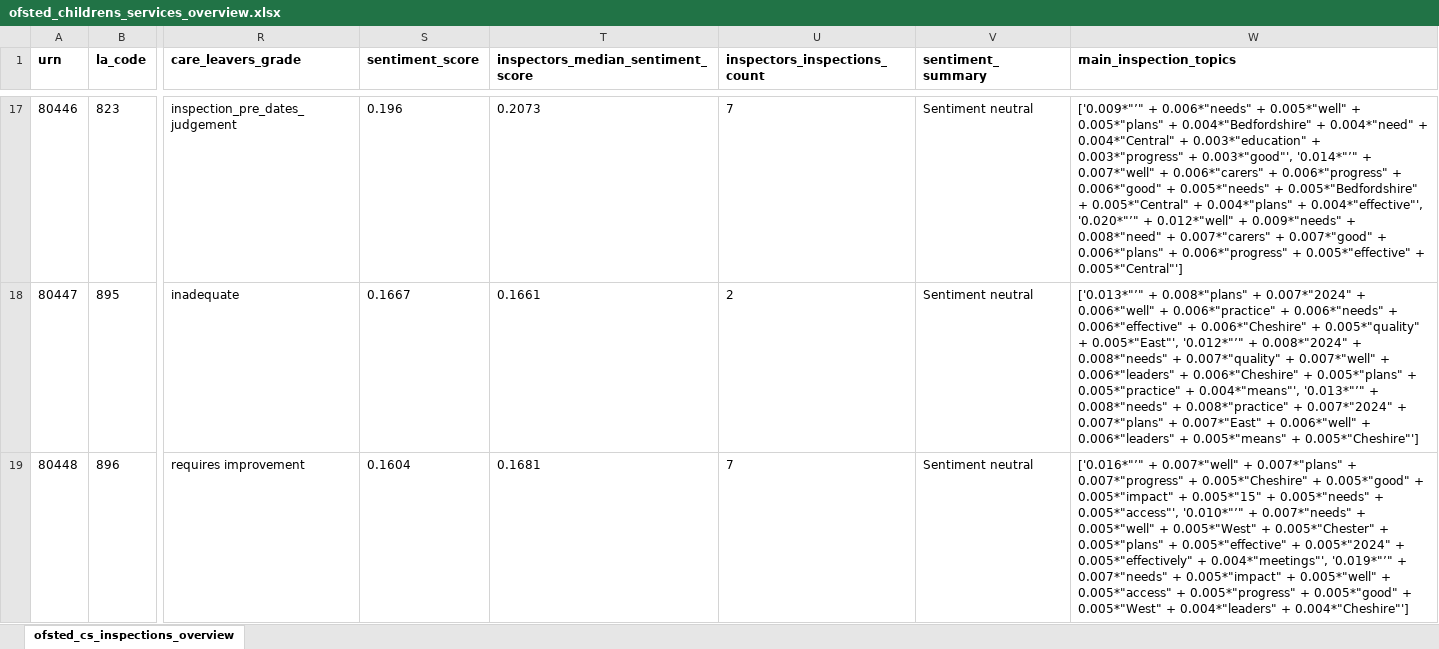
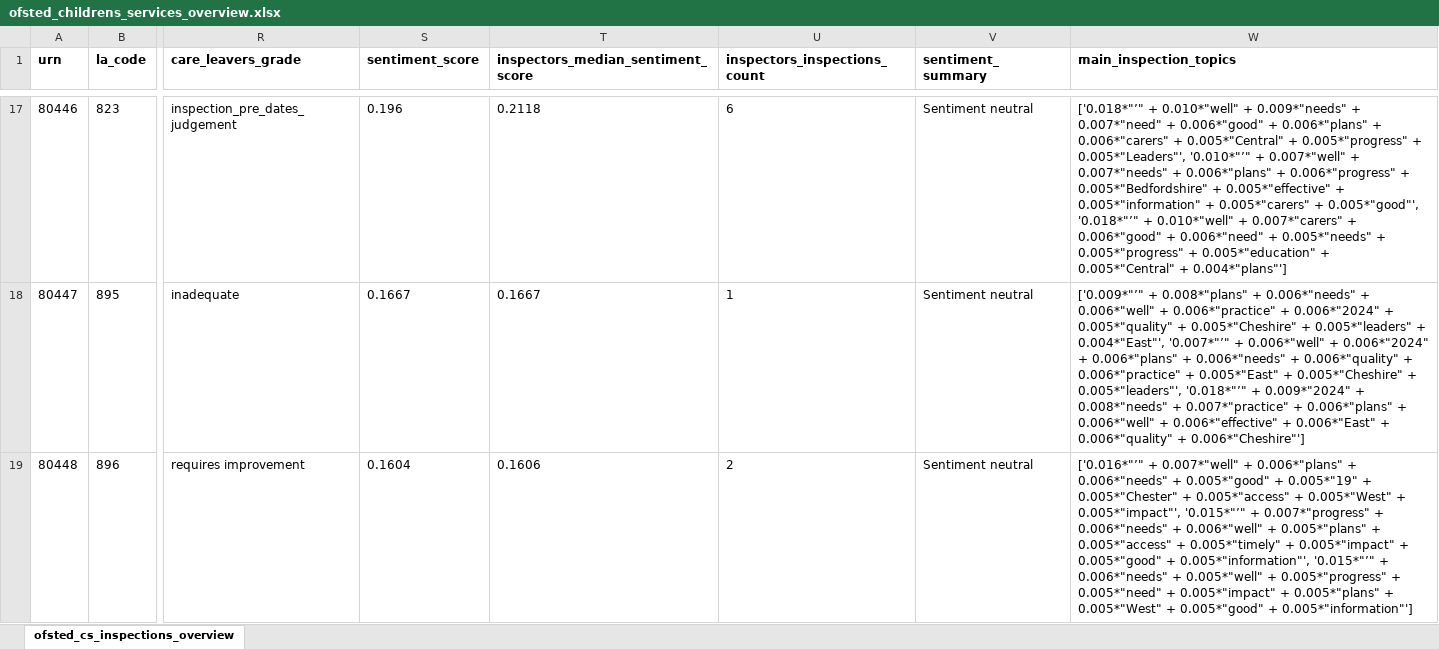
Before and after one commit to data-to-insight/ofsted-ilacs-scrape-tool, an Excel workbook: ofsted_childrens_services_overview.xlsx, sheet ofsted_cs_inspections_overview, drawn as a sheet; only a part is shown, gaps mark what is left out; values as stored, in another font and other column widths than the file's, no borders; the diff covers the shown part only; the diff names each change by its address in the sheet, - before the commit and + after, or states it on an @@ line.

```diff
--- a/ofsted_childrens_services_overview.xlsx (sheet ofsted_cs_inspections_overview)
+++ b/ofsted_childrens_services_overview.xlsx (sheet ofsted_cs_inspections_overview)
-T17: 0.2073
+T17: 0.2118
-U17 (inspectors_inspections_count): 7
+U17 (inspectors_inspections_count): 6
-W17 (main_inspection_topics): ['0.009*"’" + 0.006*"needs" + 0.005*"well" + 0.005*"plans" + 0.004*"Bedfordshire" + 0.004*"need" + 0.004*"Central" + 0.003*"education" + 0.003*"progress" + 0.003*"good"', '0.014*"’" + 0.007*"well" + 0.006*"carers" + 0.006*"progress" + 0.006*"good" + 0.005*"needs" + 0.005*"Bedfordshire" + 0.005*"Central" + 0.004*"plans" + 0.004*"effective"', '0.020*"’" + 0.012*"well" + 0.009*"needs" + 0.008*"need" + 0.007*"carers" + 0.007*"good" + 0.006*"plans" + 0.006*"progress" + 0.005*"effective" + 0.005*"Central"']
+W17 (main_inspection_topics): ['0.018*"’" + 0.010*"well" + 0.009*"needs" + 0.007*"need" + 0.006*"good" + 0.006*"plans" + 0.006*"carers" + 0.005*"Central" + 0.005*"progress" + 0.005*"Leaders"', '0.010*"’" + 0.007*"well" + 0.007*"needs" + 0.006*"plans" + 0.006*"progress" + 0.005*"Bedfordshire" + 0.005*"effective" + 0.005*"information" + 0.005*"carers" + 0.005*"good"', '0.018*"’" + 0.010*"well" + 0.007*"carers" + 0.006*"good" + 0.006*"need" + 0.005*"needs" + 0.005*"progress" + 0.005*"education" + 0.005*"Central" + 0.004*"plans"']
-T18: 0.1661
+T18: 0.1667
-U18 (inspectors_inspections_count): 2
+U18 (inspectors_inspections_count): 1
-W18 (main_inspection_topics): ['0.013*"’" + 0.008*"plans" + 0.007*"2024" + 0.006*"well" + 0.006*"practice" + 0.006*"needs" + 0.006*"effective" + 0.006*"Cheshire" + 0.005*"quality" + 0.005*"East"', '0.012*"’" + 0.008*"2024" + 0.008*"needs" + 0.007*"quality" + 0.007*"well" + 0.006*"leaders" + 0.006*"Cheshire" + 0.005*"plans" + 0.005*"practice" + 0.004*"means"', '0.013*"’" + 0.008*"needs" + 0.008*"practice" + 0.007*"2024" + 0.007*"plans" + 0.007*"East" + 0.006*"well" + 0.006*"leaders" + 0.005*"means" + 0.005*"Cheshire"']
+W18 (main_inspection_topics): ['0.009*"’" + 0.008*"plans" + 0.006*"needs" + 0.006*"well" + 0.006*"practice" + 0.006*"2024" + 0.005*"quality" + 0.005*"Cheshire" + 0.005*"leaders" + 0.004*"East"', '0.007*"’" + 0.006*"well" + 0.006*"2024" + 0.006*"plans" + 0.006*"needs" + 0.006*"quality" + 0.006*"practice" + 0.005*"East" + 0.005*"Cheshire" + 0.005*"leaders"', '0.018*"’" + 0.009*"2024" + 0.008*"needs" + 0.007*"practice" + 0.006*"plans" + 0.006*"well" + 0.006*"effective" + 0.006*"East" + 0.006*"quality" + 0.006*"Cheshire"']
-T19: 0.1681
+T19: 0.1606
-U19 (inspectors_inspections_count): 7
+U19 (inspectors_inspections_count): 2
-W19 (main_inspection_topics): …0.007*"well" + 0.007*"plans" + 0.007*"progress" + 0.005*"Cheshire" + 0.005*"good" + 0.005*"impact" + 0.005*"15" + 0.005*"needs" + 0.005*"access"', '0.010*"’" + 0.007*"needs" + 0.005*"well" + 0.005*"West" + 0.005*"Chester" + 0.005*"plans" + 0.005*"effective" + 0.005*"2024" + 0.005*"effectively" + 0.004*"meetings"', '0.019*"’" + 0.007*"needs" + 0.005*"impact" + 0.005*"well" + 0.005*"access" + 0.005*"progress" + 0.005*"good" + 0.005*"West" + 0.004*"leaders" + 0.004*"Cheshire"']
+W19 (main_inspection_topics): …0.007*"well" + 0.006*"plans" + 0.006*"needs" + 0.005*"good" + 0.005*"19" + 0.005*"Chester" + 0.005*"access" + 0.005*"West" + 0.005*"impact"', '0.015*"’" + 0.007*"progress" + 0.006*"needs" + 0.006*"well" + 0.005*"plans" + 0.005*"access" + 0.005*"timely" + 0.005*"impact" + 0.005*"good" + 0.005*"information"', '0.015*"’" + 0.006*"needs" + 0.005*"well" + 0.005*"progress" + 0.005*"need" + 0.005*"impact" + 0.005*"plans" + 0.005*"West" + 0.005*"good" + 0.005*"information"']
```
Also changed, not shown: 53 removed rows and 276 edited cells elsewhere in this sheet, 11 other files.
